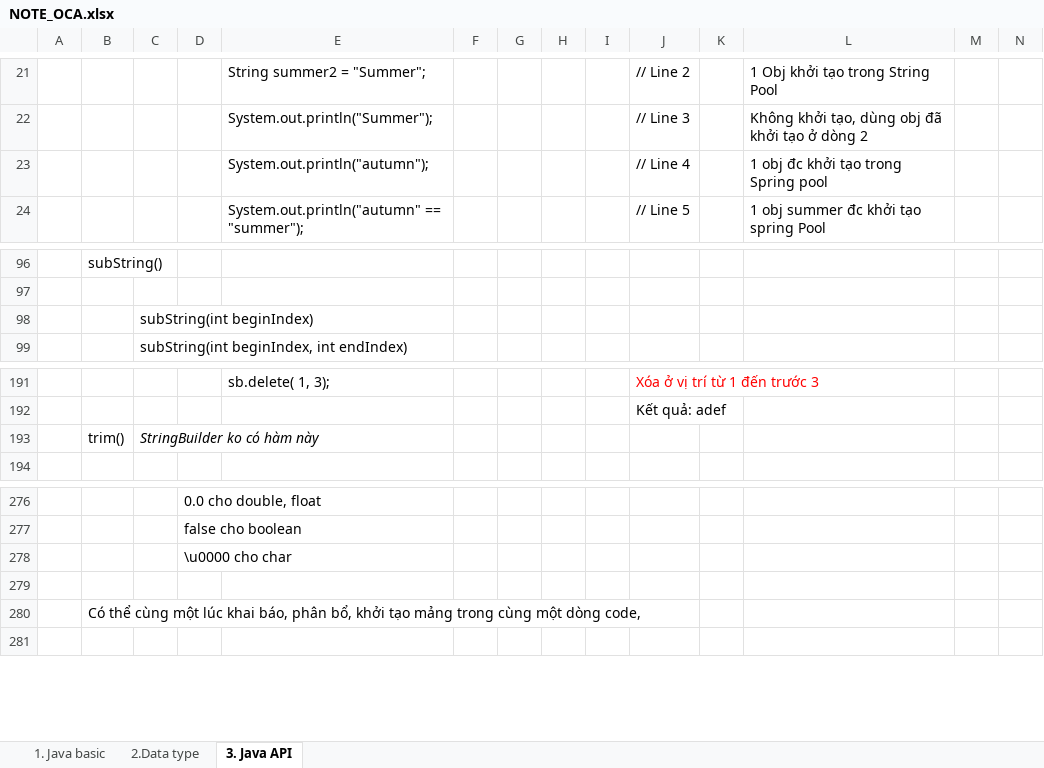
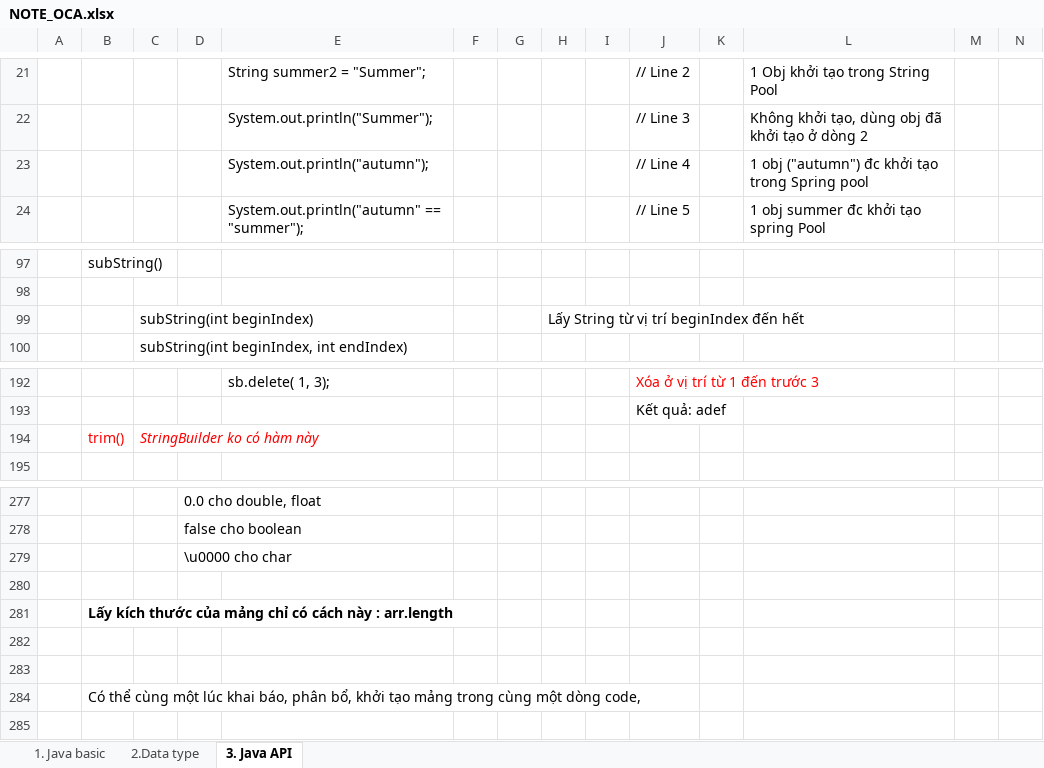
Before and after one commit to hunglp9397/java_oca, an Excel workbook: NOTE_OCA.xlsx, sheet 3. Java API, drawn as a sheet; only a part is shown, gaps mark what is left out; values as stored, in another font and other column widths than the file's, no borders; addresses are those after the commit; rows hold the shown columns only; the diff covers the shown part only; the diff names each change by its address in the sheet, - before the commit and + after, or states it on an @@ line.

Commit message:
update example java

```diff
--- a/NOTE_OCA.xlsx (sheet 3. Java API)
+++ b/NOTE_OCA.xlsx (sheet 3. Java API)
-L23: 1 obj đc khởi tạo trong Spring pool
+L23: 1 obj ("autumn") đc khởi tạo trong Spring pool
-H99: (empty)
+H99: Lấy String từ vị trí beginIndex đến hết
-B194:C194 text colour: black
+B194:C194 text colour: #FF0000
+row 280: (empty)
+row 281:  | Lấy kích thước của mảng chỉ có cách này : arr.length
+row 282: (empty)
```
Also changed, not shown: 37 added rows, 32 removed rows, 9 edited cells and cell formats elsewhere in this sheet, 1 other file.
